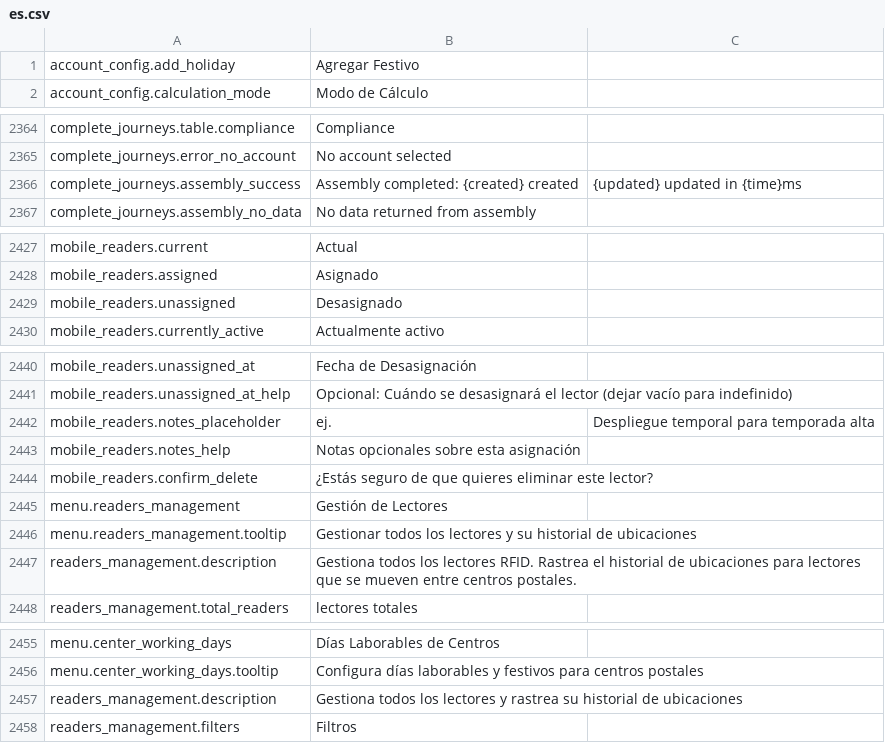
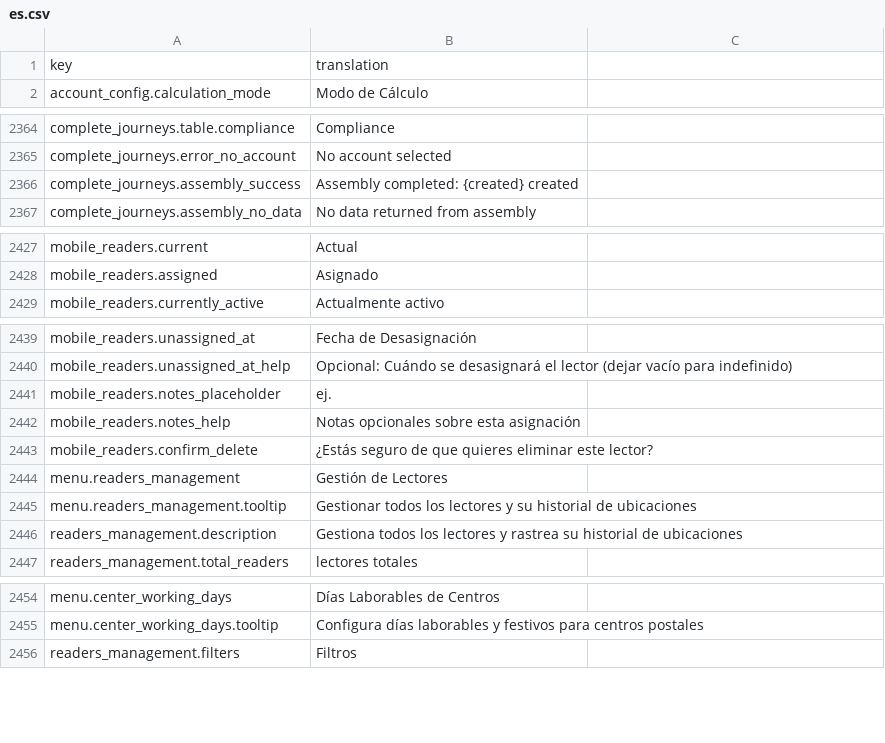
Before and after one commit to IgnacioFernandezSoriano/ONEMS, a CSV file: public/locales/es.csv, drawn as a sheet; only a part is shown, gaps mark what is left out; the diff covers the shown part only.

Commit message:
fix: update translations via ONEMS Translation Studio

```diff
--- a/public/locales/es.csv
+++ b/public/locales/es.csv
@@ -1,2 +1,2 @@
-account_config.add_holiday,Agregar Festivo
+key,translation
 account_config.calculation_mode,Modo de Cálculo
@@ -2365,3 +2365,3 @@ complete_journeys.table.compliance,Compliance
 complete_journeys.error_no_account,No account selected
-complete_journeys.assembly_success,Assembly completed: {created} created, {updated} updated in {time}ms
+complete_journeys.assembly_success,Assembly completed: {created} created
 complete_journeys.assembly_no_data,No data returned from assembly
@@ -2428,3 +2428,2 @@ mobile_readers.current,Actual
 mobile_readers.assigned,Asignado
-mobile_readers.unassigned,Desasignado
 mobile_readers.currently_active,Actualmente activo
@@ -2441,3 +2440,3 @@ mobile_readers.unassigned_at,Fecha de Desasignación
 mobile_readers.unassigned_at_help,Opcional: Cuándo se desasignará el lector (dejar vacío para indefinido)
-mobile_readers.notes_placeholder,ej., Despliegue temporal para temporada alta
+mobile_readers.notes_placeholder,ej.
 mobile_readers.notes_help,Notas opcionales sobre esta asignación
@@ -2446,3 +2445,3 @@ menu.readers_management,Gestión de Lectores
 menu.readers_management.tooltip,Gestionar todos los lectores y su historial de ubicaciones
-readers_management.description,Gestiona todos los lectores RFID. Rastrea el historial de ubicaciones para lectores que se mueven entre centros postales.
+readers_management.description,Gestiona todos los lectores y rastrea su historial de ubicaciones
 readers_management.total_readers,lectores totales
@@ -2456,3 +2455,2 @@ menu.center_working_days,Días Laborables de Centros
 menu.center_working_days.tooltip,Configura días laborables y festivos para centros postales
-readers_management.description,Gestiona todos los lectores y rastrea su historial de ubicaciones
 readers_management.filters,Filtros
```
Also changed, not shown: 1 edited cell elsewhere in this file.
